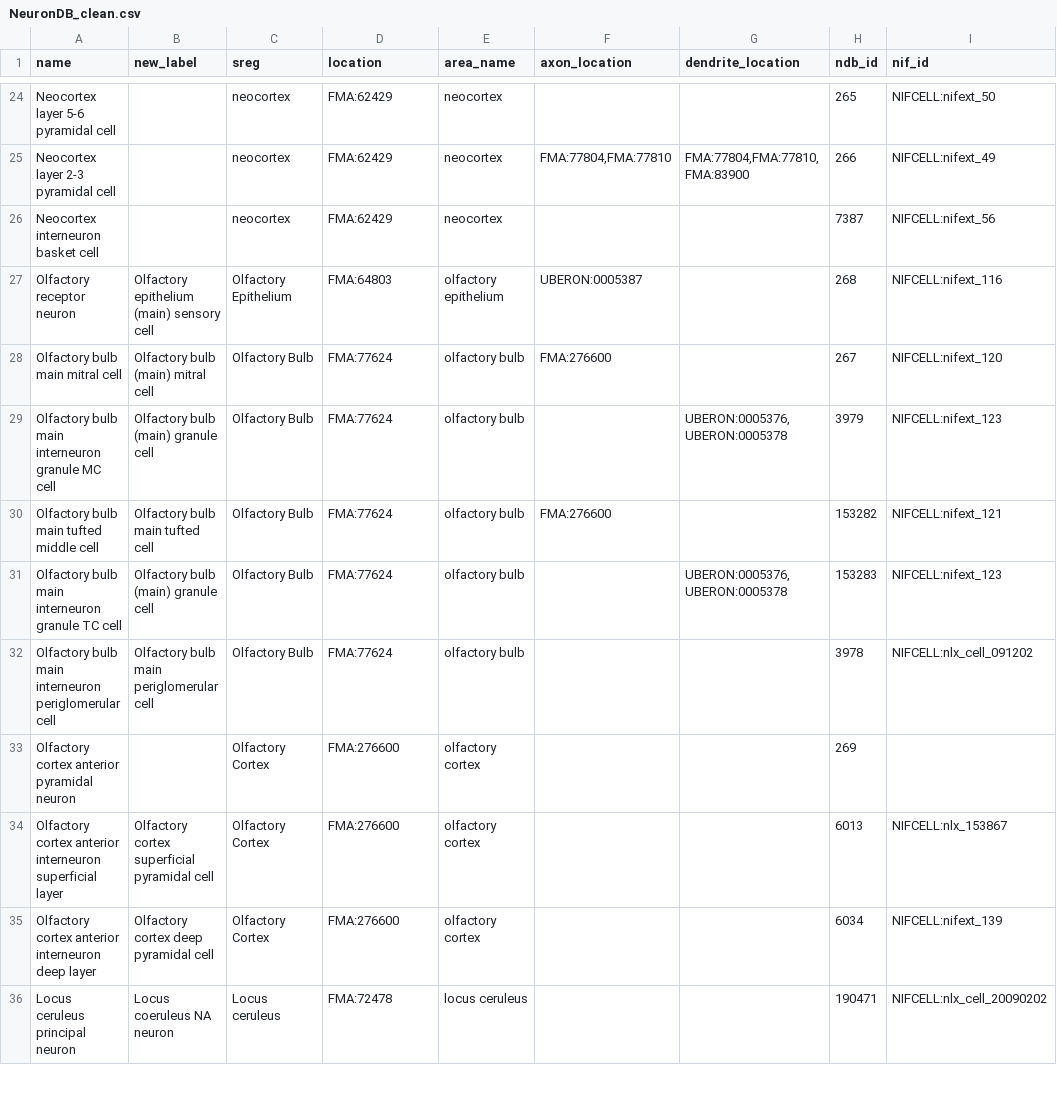
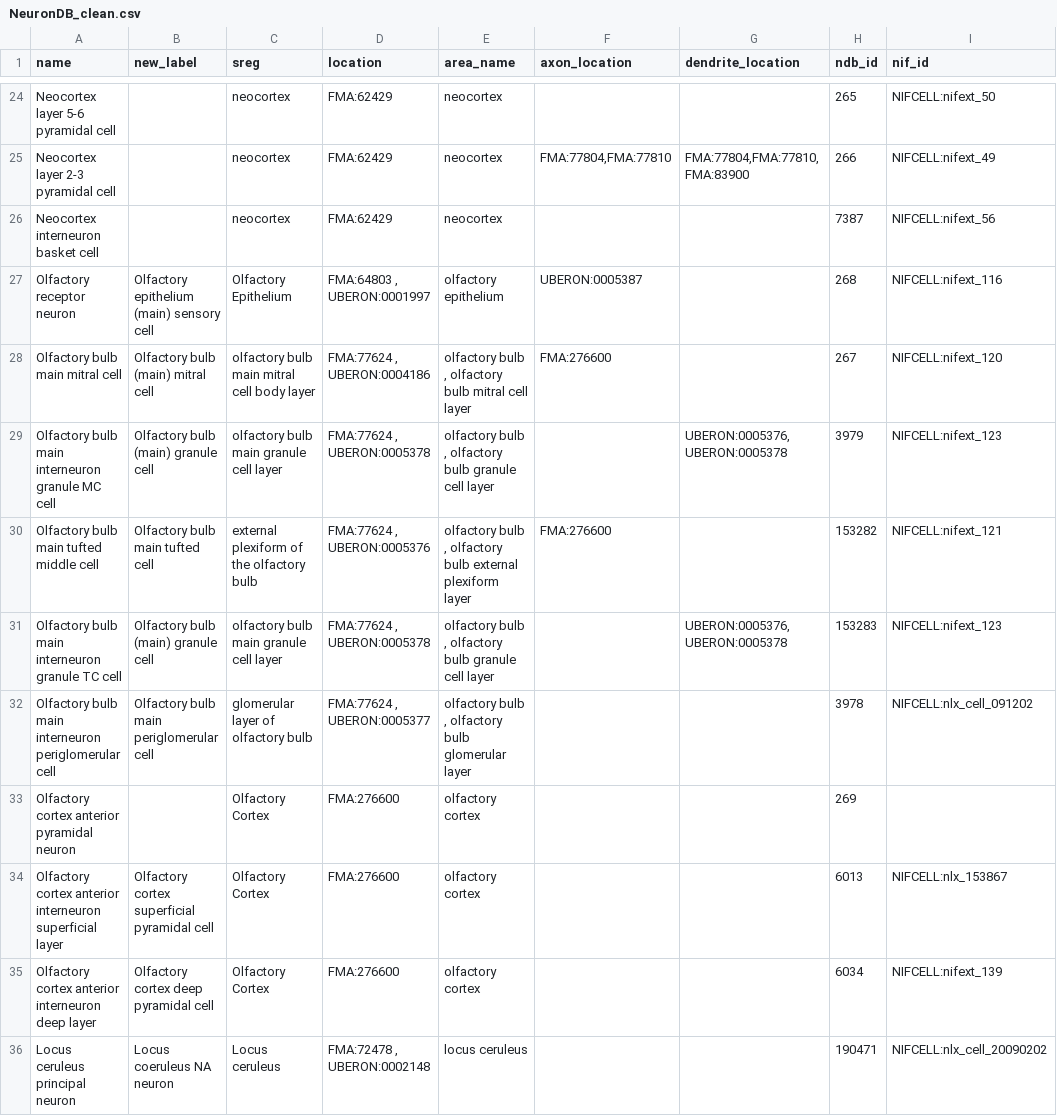
Before and after one commit to tgbugs/nlxeol, a CSV file: NeuronDB_clean.csv, drawn as a sheet; only a part is shown, gaps mark what is left out; the diff covers the shown part only; the diff names each change by its address in the sheet, - before the commit and + after, or states it on an @@ line.

Commit message:
added the more specific locations and their respective identifiers

```diff
--- a/NeuronDB_clean.csv
+++ b/NeuronDB_clean.csv
-D27 (location): FMA:64803
+D27 (location): FMA:64803 , UBERON:0001997
-C28 (sreg): Olfactory Bulb
+C28 (sreg): olfactory bulb main mitral cell body layer
-D28 (location): FMA:77624
+D28 (location): FMA:77624 , UBERON:0004186
-E28 (area_name): olfactory bulb
+E28 (area_name): olfactory bulb , olfactory bulb mitral cell layer
-C29 (sreg): Olfactory Bulb
+C29 (sreg): olfactory bulb main granule cell layer
-D29 (location): FMA:77624
+D29 (location): FMA:77624 , UBERON:0005378
-E29 (area_name): olfactory bulb
+E29 (area_name): olfactory bulb , olfactory bulb granule cell layer
-C30 (sreg): Olfactory Bulb
+C30 (sreg): external plexiform of the olfactory bulb
-D30 (location): FMA:77624
+D30 (location): FMA:77624 , UBERON:0005376
-E30 (area_name): olfactory bulb
+E30 (area_name): olfactory bulb , olfactory bulb external plexiform layer
-C31 (sreg): Olfactory Bulb
+C31 (sreg): olfactory bulb main granule cell layer
-D31 (location): FMA:77624
+D31 (location): FMA:77624 , UBERON:0005378
-E31 (area_name): olfactory bulb
+E31 (area_name): olfactory bulb , olfactory bulb granule cell layer
-C32 (sreg): Olfactory Bulb
+C32 (sreg): glomerular layer of olfactory bulb
-D32 (location): FMA:77624
+D32 (location): FMA:77624 , UBERON:0005377
-E32 (area_name): olfactory bulb
+E32 (area_name): olfactory bulb , olfactory bulb glomerular layer
-D36 (location): FMA:72478
+D36 (location): FMA:72478 , UBERON:0002148
```
Also changed, not shown: 26 edited cells elsewhere in this file.
